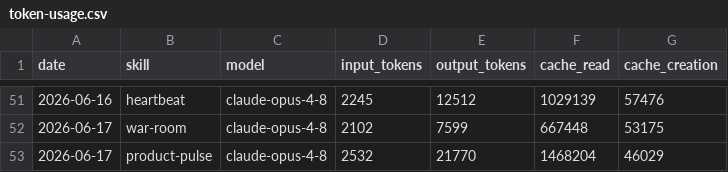
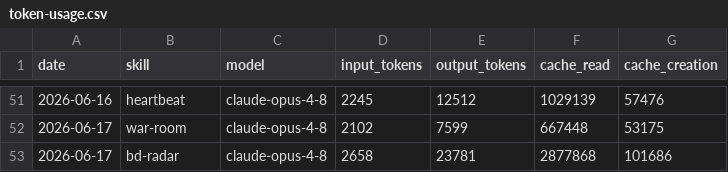
Before and after one commit to aaronjmars/aeon-bd, a CSV file: memory/token-usage.csv, drawn as a sheet; only a part is shown, gaps mark what is left out; removed rows and columns are numbered as before the commit, all else as after; the diff names each change by its address in the sheet, - before the commit and + after, or states it on an @@ line.

Commit message:
chore(bd-radar): auto-commit 2026-06-17

```diff
--- a/memory/token-usage.csv
+++ b/memory/token-usage.csv
-row 53: 2026-06-17 | product-pulse | claude-opus-4-8 | 2532 | 21770 | 1468204 | 46029
+row 53: 2026-06-17 | bd-radar | claude-opus-4-8 | 2658 | 23781 | 2877868 | 101686
```
Also changed, not shown: 2 other files.
